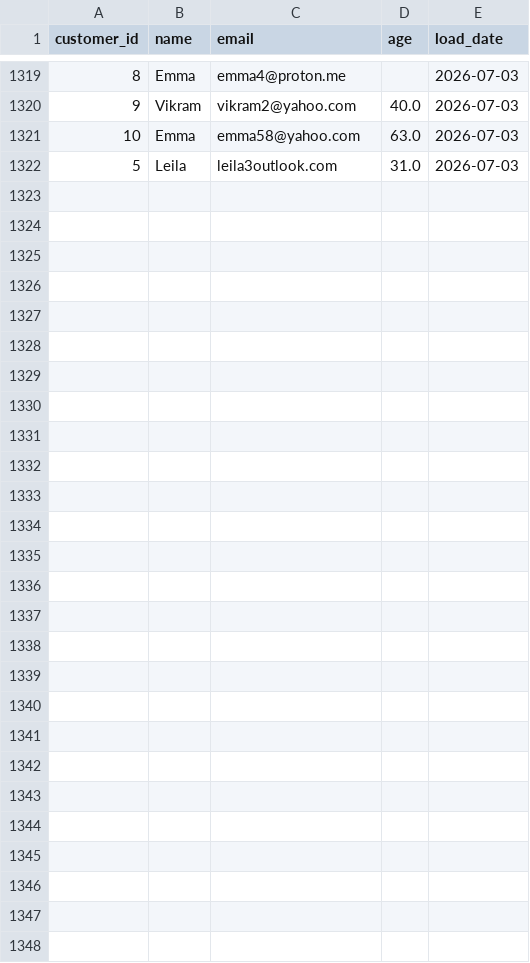
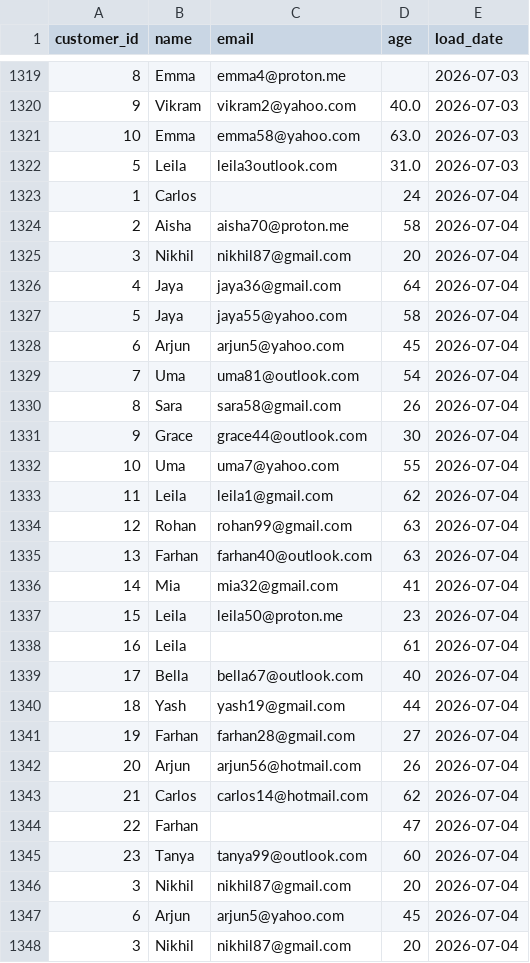
Before and after one commit to lokii2003/Enterprise-Data-Quality-Monitoring-Dashboard, a CSV file: raw_data/customer_data.csv, drawn as a sheet; only a part is shown, gaps mark what is left out.

```diff
--- a/raw_data/customer_data.csv
+++ b/raw_data/customer_data.csv
@@ -1322 +1322,27 @@ customer_id,name,email,age,load_date
 5,Leila,leila3outlook.com,31.0,2026-07-03
+1,Carlos,,24,2026-07-04
+2,Aisha,aisha70@proton.me,58,2026-07-04
+3,Nikhil,nikhil87@gmail.com,20,2026-07-04
+4,Jaya,jaya36@gmail.com,64,2026-07-04
+5,Jaya,jaya55@yahoo.com,58,2026-07-04
+6,Arjun,arjun5@yahoo.com,45,2026-07-04
+7,Uma,uma81@outlook.com,54,2026-07-04
+8,Sara,sara58@gmail.com,26,2026-07-04
+9,Grace,grace44@outlook.com,30,2026-07-04
+10,Uma,uma7@yahoo.com,55,2026-07-04
+11,Leila,leila1@gmail.com,62,2026-07-04
+12,Rohan,rohan99@gmail.com,63,2026-07-04
+13,Farhan,farhan40@outlook.com,63,2026-07-04
+14,Mia,mia32@gmail.com,41,2026-07-04
+15,Leila,leila50@proton.me,23,2026-07-04
+16,Leila,,61,2026-07-04
+17,Bella,bella67@outlook.com,40,2026-07-04
+18,Yash,yash19@gmail.com,44,2026-07-04
+19,Farhan,farhan28@gmail.com,27,2026-07-04
+20,Arjun,arjun56@hotmail.com,26,2026-07-04
+21,Carlos,carlos14@hotmail.com,62,2026-07-04
+22,Farhan,,47,2026-07-04
+23,Tanya,tanya99@outlook.com,60,2026-07-04
+3,Nikhil,nikhil87@gmail.com,20,2026-07-04
+6,Arjun,arjun5@yahoo.com,45,2026-07-04
+3,Nikhil,nikhil87@gmail.com,20,2026-07-04
```
Also changed, not shown: 3 other files.
